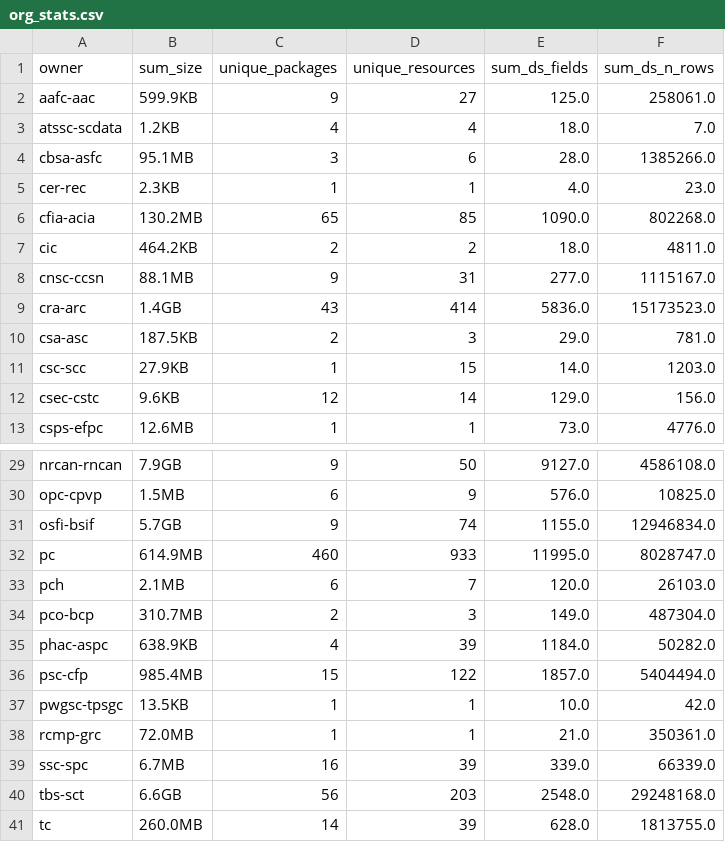
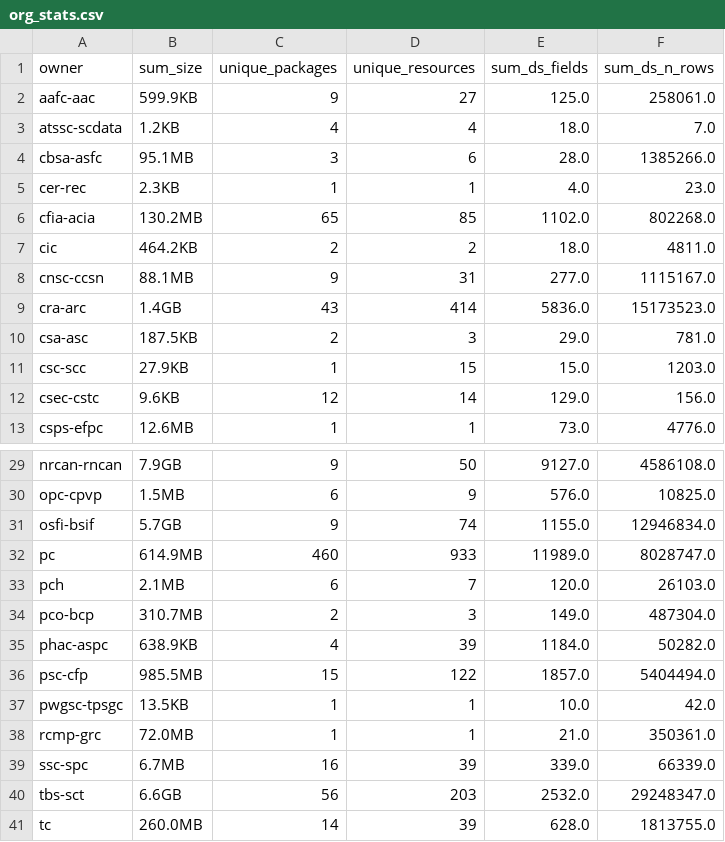
Before and after one commit to open-data/analytics-corporate-reporting, a CSV file: datastore_tracker/org_stats.csv, drawn as a sheet; only a part is shown, gaps mark what is left out.

```diff
--- a/datastore_tracker/org_stats.csv
+++ b/datastore_tracker/org_stats.csv
@@ -5,3 +5,3 @@ cbsa-asfc,95.1MB,3,6,28.0,1385266.0
 cer-rec,2.3KB,1,1,4.0,23.0
-cfia-acia,130.2MB,65,85,1090.0,802268.0
+cfia-acia,130.2MB,65,85,1102.0,802268.0
 cic,464.2KB,2,2,18.0,4811.0
@@ -10,3 +10,3 @@ cra-arc,1.4GB,43,414,5836.0,15173523.0
 csa-asc,187.5KB,2,3,29.0,781.0
-csc-scc,27.9KB,1,15,14.0,1203.0
+csc-scc,27.9KB,1,15,15.0,1203.0
 csec-cstc,9.6KB,12,14,129.0,156.0
@@ -31,3 +31,3 @@ opc-cpvp,1.5MB,6,9,576.0,10825.0
 osfi-bsif,5.7GB,9,74,1155.0,12946834.0
-pc,614.9MB,460,933,11995.0,8028747.0
+pc,614.9MB,460,933,11989.0,8028747.0
 pch,2.1MB,6,7,120.0,26103.0
@@ -35,3 +35,3 @@ pco-bcp,310.7MB,2,3,149.0,487304.0
 phac-aspc,638.9KB,4,39,1184.0,50282.0
-psc-cfp,985.4MB,15,122,1857.0,5404494.0
+psc-cfp,985.5MB,15,122,1857.0,5404494.0
 pwgsc-tpsgc,13.5KB,1,1,10.0,42.0
@@ -39,3 +39,3 @@ rcmp-grc,72.0MB,1,1,21.0,350361.0
 ssc-spc,6.7MB,16,39,339.0,66339.0
-tbs-sct,6.6GB,56,203,2548.0,29248168.0
+tbs-sct,6.6GB,56,203,2532.0,29248347.0
 tc,260.0MB,14,39,628.0,1813755.0
```
Also changed, not shown: datastore_tracker/DS_num_tracker.csv, 1 other file.
